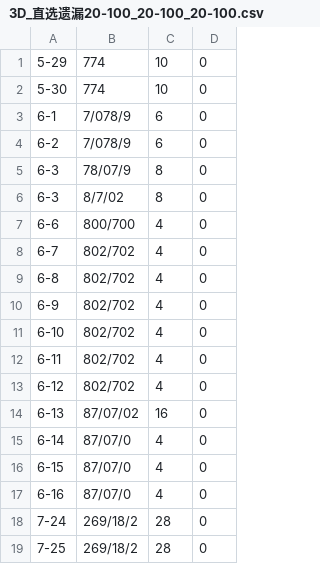
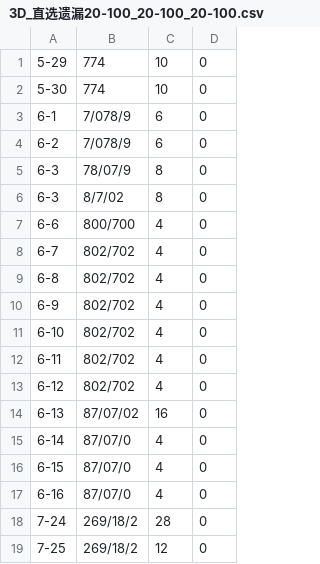
Before and after one commit to zhoubo8308/caipiao, a CSV file: 3D_直选遗漏20-100_20-100_20-100.csv, drawn as a sheet.

Commit message:
Update 3D_直选遗漏20-100_20-100_20-100.csv

```diff
--- a/3D_直选遗漏20-100_20-100_20-100.csv
+++ b/3D_直选遗漏20-100_20-100_20-100.csv
@@ -18,2 +18,2 @@
 7-24,269/18/2,28,0
-7-25,269/18/2,28,0
+7-25,269/18/2,12,0
```
